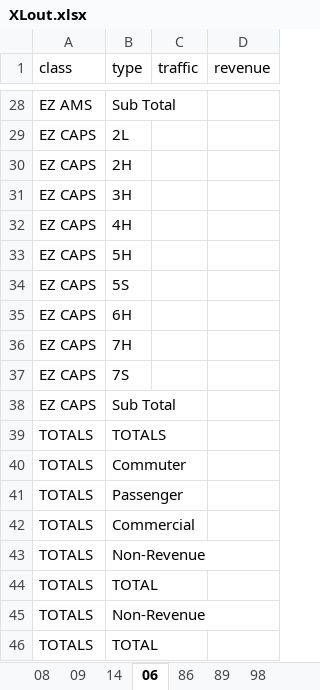
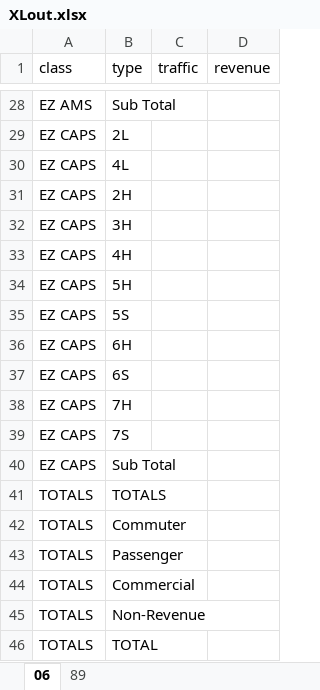
Before and after one commit to cheolminhwang/NYSthruway, an Excel workbook: localfile/XLout.xlsx, sheet 06, drawn as a sheet; only a part is shown, gaps mark what is left out; values as stored, in another font and other column widths than the file's, no borders; removed rows and columns are numbered as before the commit, all else as after; the diff names each change by its address in the sheet, - before the commit and + after, or states it on an @@ line.

```diff
--- a/localfile/XLout.xlsx (sheet 06)
+++ b/localfile/XLout.xlsx (sheet 06)
-sheet tab: 08
-sheet tab: 09
-sheet tab: 14
-sheet tab: 86
-sheet tab: 98
+row 30: EZ CAPS | 4L
+row 37: EZ CAPS | 6S
-row 43: TOTALS | Non-Revenue
-row 44: TOTALS | TOTAL
```
Also changed, not shown: sheet 89, Data/Config.xlsx, 43 other files.
